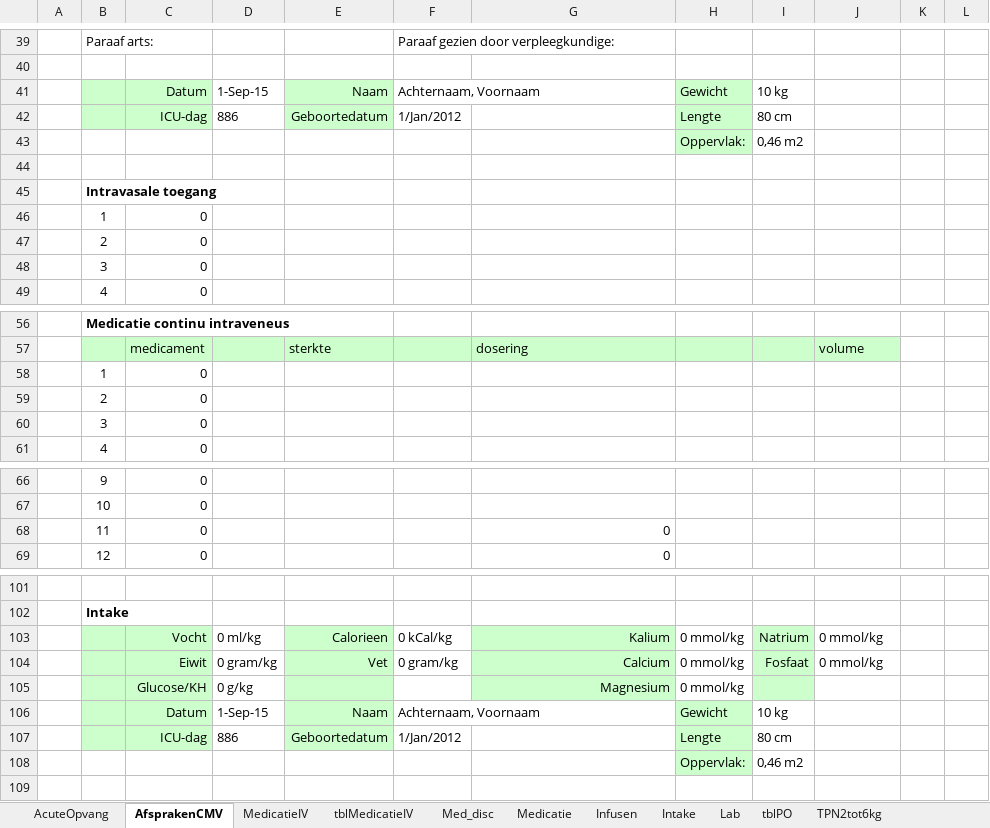
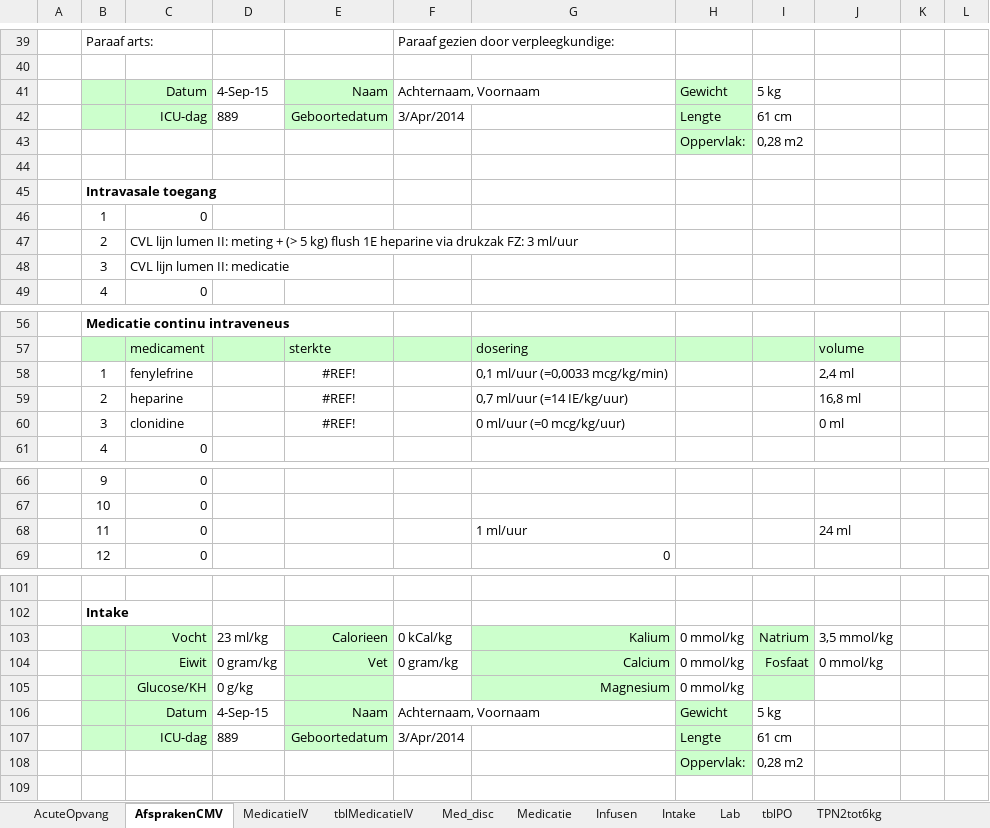
Before and after one commit to halcwb/prescriber, an Excel workbook: ICAP/Afspraken2015.xlsm, sheet AfsprakenCMV, drawn as a sheet; only a part is shown, gaps mark what is left out; values as stored, in another font and other column widths than the file's, no borders; charts and pictures not drawn; 1 other sheet too large or unreadable and not compared; removed rows and columns are numbered as before the commit, all else as after; the diff covers the shown part only; the diff names each change by its address in the sheet, - before the commit and + after, or states it on an @@ line.

```diff
--- a/ICAP/Afspraken2015.xlsm (sheet AfsprakenCMV)
+++ b/ICAP/Afspraken2015.xlsm (sheet AfsprakenCMV)
-D41: 1-Sep-15
+D41: 4-Sep-15
-I41: 10 kg
+I41: 5 kg
-D42: 886
+D42: 889
-F42: 1/Jan/2012
+F42: 3/Apr/2014
-I42: 80 cm
+I42: 61 cm
-I43: 0,46 m2
+I43: 0,28 m2
-row 47:  | 2 | 0 |  |  |  |  |  |  |  |  | D
-row 48:  | 3 | 0 |  |  |  |  |  |  |  |  | D
+row 47:  | 2 | CVL lijn lumen II: meting + (> 5 kg) flush 1E heparine via drukzak FZ: 3 ml/uur
+row 48:  | 3 | CVL lijn lumen II: medicatie
-row 58:  | 1 | 0 |  |  |  |  |  |  |  |  | D
-row 59:  | 2 | 0 |  |  |  |  |  |  |  |  | D
-row 60:  | 3 | 0 |  |  |  |  |  |  |  |  | D
+row 58:  | 1 | fenylefrine |  | #REF! |  | 0,1 ml/uur (=0,0033 mcg/kg/min) |  |  | 2,4 ml
+row 59:  | 2 | heparine |  | #REF! |  | 0,7 ml/uur (=14 IE/kg/uur) |  |  | 16,8 ml
+row 60:  | 3 | clonidine |  | #REF! |  | 0 ml/uur (=0 mcg/kg/uur) |  |  | 0 ml
-G68: 0
+G68: 1 ml/uur
-J68: (empty)
+J68: 24 ml
-D103: 0 ml/kg
+D103: 23 ml/kg
-J103: 0 mmol/kg
+J103: 3,5 mmol/kg
-D106: 1-Sep-15
+D106: 4-Sep-15
-I106: 10 kg
+I106: 5 kg
-D107: 886
+D107: 889
-F107: 1/Jan/2012
+F107: 3/Apr/2014
-I107: 80 cm
+I107: 61 cm
-I108: 0,46 m2
+I108: 0,28 m2
```
Also changed, not shown: 8 edited cells and cell formats elsewhere in this sheet, sheet MedicatieIV, sheet tblMedicatieIV, sheet Infusen, sheet Intake, sheet Med_disc, sheet TPNboven50kg, 5 more sheets, 4 other files.
